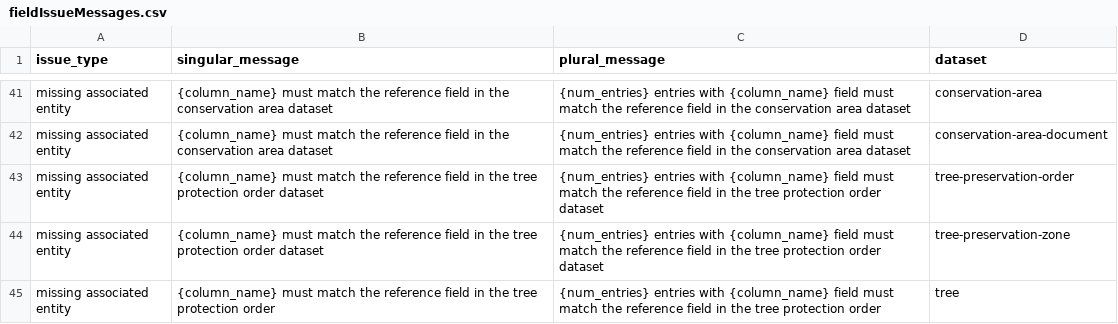
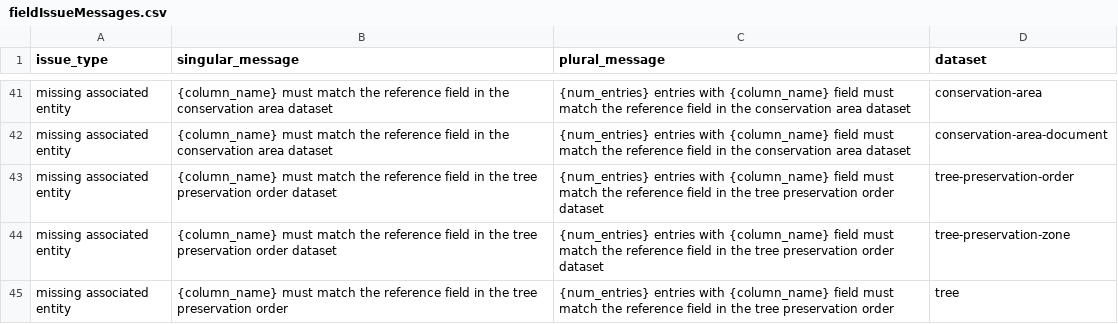
Before and after one commit to digital-land/submit, a CSV file: src/content/fieldIssueMessages.csv, drawn as a sheet; only a part is shown, gaps mark what is left out.

Commit message:
Update fieldIssueMessages.csv

```diff
--- a/src/content/fieldIssueMessages.csv
+++ b/src/content/fieldIssueMessages.csv
@@ -42,4 +42,4 @@ issue_type,singular_message,plural_message,dataset
 "missing associated entity","{column_name} must match the reference field in the conservation area dataset","{num_entries} entries with {column_name} field must match the reference field in the conservation area dataset",conservation-area-document
-"missing associated entity","{column_name} must match the reference field in the tree protection order dataset","{num_entries} entries with {column_name} field must match the reference field in the tree protection order dataset",tree-preservation-order
-"missing associated entity","{column_name} must match the reference field in the tree protection order dataset","{num_entries} entries with {column_name} field must match the reference field in the tree protection order dataset",tree-preservation-zone
-"missing associated entity","{column_name} must match the reference field in the tree protection order","{num_entries} entries with {column_name} field must match the reference field in the tree protection order",tree
+"missing associated entity","{column_name} must match the reference field in the tree preservation order dataset","{num_entries} entries with {column_name} field must match the reference field in the tree preservation order dataset",tree-preservation-order
+"missing associated entity","{column_name} must match the reference field in the tree preservation order dataset","{num_entries} entries with {column_name} field must match the reference field in the tree preservation order dataset",tree-preservation-zone
+"missing associated entity","{column_name} must match the reference field in the tree preservation order","{num_entries} entries with {column_name} field must match the reference field in the tree preservation order",tree
```
